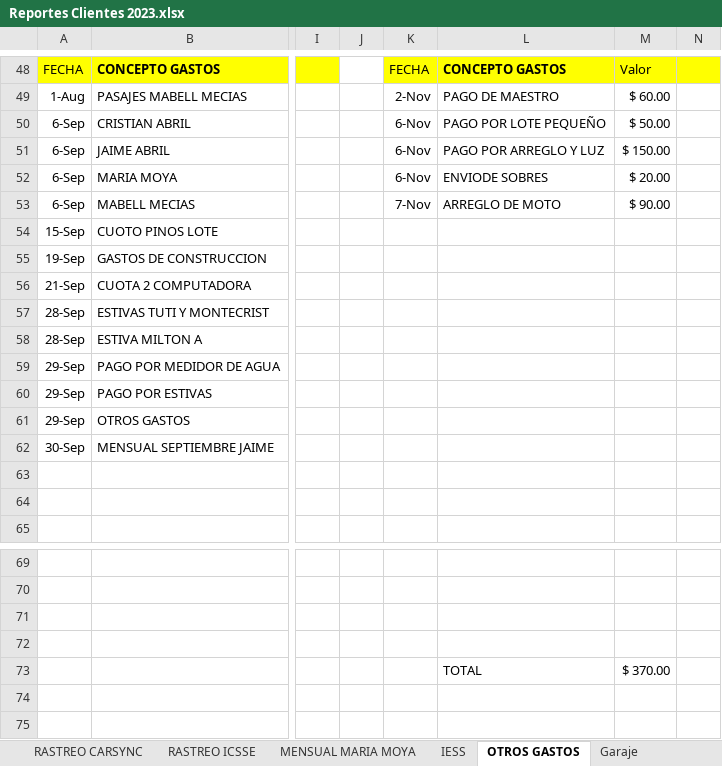
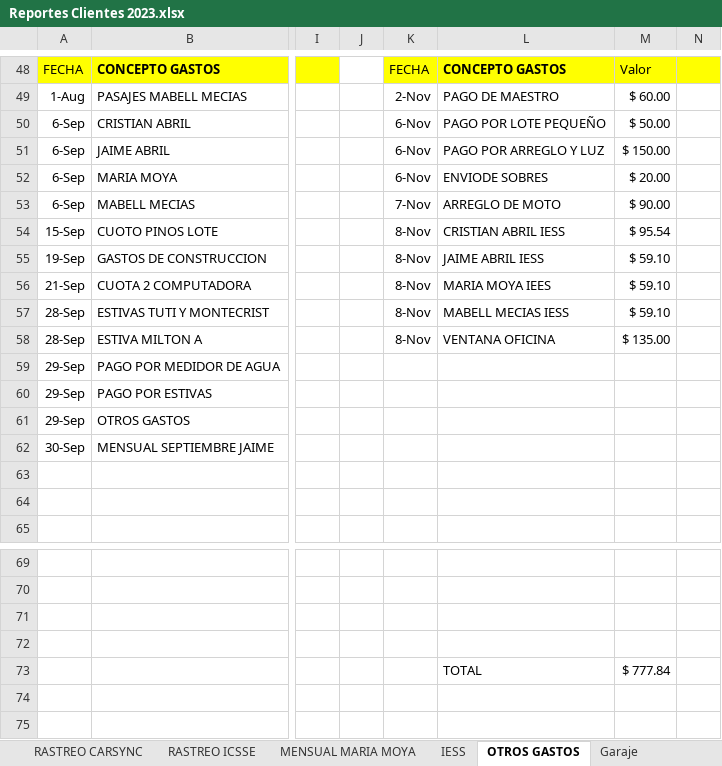
Before and after one commit to ABRILTRANS/OFICINA, an Excel workbook: DOC 2023/Reportes Clientes 2023.xlsx, sheet OTROS GASTOS, drawn as a sheet; only a part is shown, gaps mark what is left out; values as stored, in another font and other column widths than the file's, no borders; the diff names each change by its address in the sheet, - before the commit and + after, or states it on an @@ line.

```diff
--- a/DOC 2023/Reportes Clientes 2023.xlsx (sheet OTROS GASTOS)
+++ b/DOC 2023/Reportes Clientes 2023.xlsx (sheet OTROS GASTOS)
-K54:K58: (empty)
+K54:K58: 8-Nov
-L54: (empty)
+L54: CRISTIAN ABRIL IESS
-M54: (empty)
+M54: $ 95.54
-L55: (empty)
+L55: JAIME ABRIL IESS
-M55:M57: (empty)
+M55:M57: $ 59.10
-L56: (empty)
+L56: MARIA MOYA IEES
-L57: (empty)
+L57: MABELL MECIAS IESS
-L58: (empty)
+L58: VENTANA OFICINA
-M58: (empty)
+M58: $ 135.00
-M73: $ 370.00
+M73: $ 777.84
```
Also changed, not shown: sheet IESS, sheet aldia, sheet OTROS CLIENTES 2., sheet FLUJO DE CAJA, sheet RASTREO CARSYNC, sheet holtrans, 1 more sheet, 1 other file.
